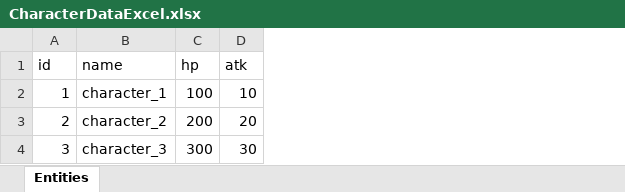
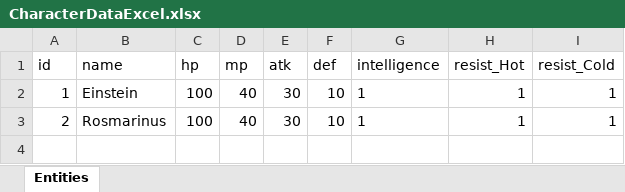
Before and after one commit to HAPPYSINAMON/Temperature, an Excel workbook: Assets/Scripts/ExcelImporter/Example/Excels/CharacterDataExcel.xlsx, sheet Entities, drawn as a sheet; values as stored, in another font and other column widths than the file's, no borders; removed rows and columns are numbered as before the commit, all else as after; the diff names each change by its address in the sheet, - before the commit and + after, or states it on an @@ line.

```diff
--- a/Assets/Scripts/ExcelImporter/Example/Excels/CharacterDataExcel.xlsx (sheet Entities)
+++ b/Assets/Scripts/ExcelImporter/Example/Excels/CharacterDataExcel.xlsx (sheet Entities)
+column D (mp), rows 2-3: 40 | 40
+column F (def), rows 2-3: 10 | 10
+column G (intelligence), rows 2-3: 1 | 1
+column H (resist_Hot), rows 2-3: 1 | 1
+column I (resist_Cold), rows 2-3: 1 | 1
-B2 (name): character_1
+B2 (name): Einstein
-E2 (atk): 10
+E2 (atk): 30
-B3 (name): character_2
+B3 (name): Rosmarinus
-C3 (hp): 200
+C3 (hp): 100
-E3 (atk): 20
+E3 (atk): 30
-row 4: 3 | character_3 | 300 | 30
```
Also changed, not shown: 3 other files.
